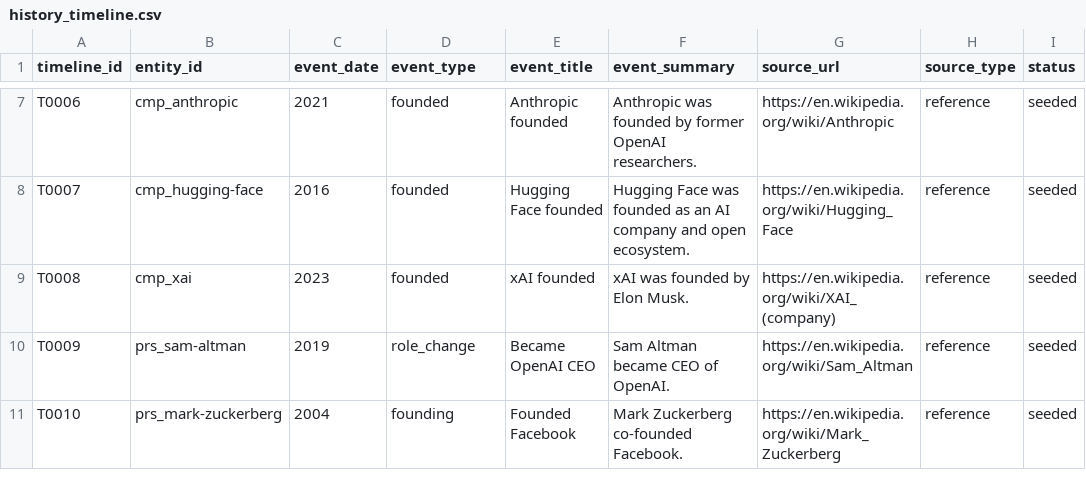
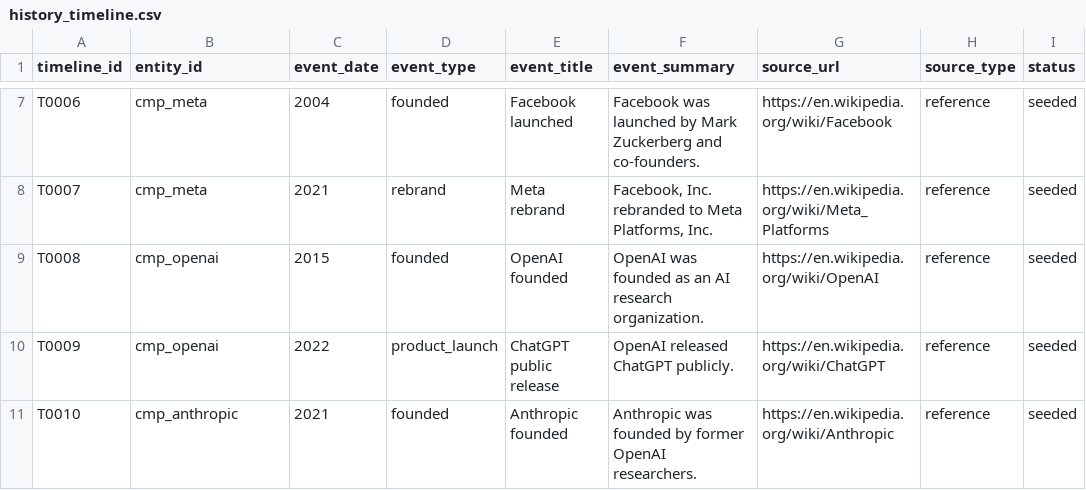
Before and after one commit to Yrd980/ai_research, a CSV file: wiki/index/history_timeline.csv, drawn as a sheet; only a part is shown, gaps mark what is left out; the diff covers the shown part only; the diff names each change by its address in the sheet, - before the commit and + after, or states it on an @@ line.

Commit message:
refactor: adopt assertions-first wiki model with derived views

```diff
--- a/wiki/index/history_timeline.csv
+++ b/wiki/index/history_timeline.csv
-B7 (entity_id): cmp_anthropic
+B7 (entity_id): cmp_meta
-C7 (event_date): 2021
+C7 (event_date): 2004
-E7 (event_title): Anthropic founded
+E7 (event_title): Facebook launched
-F7 (event_summary): Anthropic was founded by former OpenAI researchers.
+F7 (event_summary): Facebook was launched by Mark Zuckerberg and co-founders.
-G7 (source_url): https://en.wikipedia.org/wiki/Anthropic
+G7 (source_url): https://en.wikipedia.org/wiki/Facebook
-B8 (entity_id): cmp_hugging-face
+B8 (entity_id): cmp_meta
-C8 (event_date): 2016
+C8 (event_date): 2021
-D8 (event_type): founded
+D8 (event_type): rebrand
-E8 (event_title): Hugging Face founded
+E8 (event_title): Meta rebrand
-F8 (event_summary): Hugging Face was founded as an AI company and open ecosystem.
+F8 (event_summary): Facebook, Inc. rebranded to Meta Platforms, Inc.
-G8 (source_url): https://en.wikipedia.org/wiki/Hugging_Face
+G8 (source_url): https://en.wikipedia.org/wiki/Meta_Platforms
-B9 (entity_id): cmp_xai
+B9 (entity_id): cmp_openai
-C9 (event_date): 2023
+C9 (event_date): 2015
-E9 (event_title): xAI founded
+E9 (event_title): OpenAI founded
-F9 (event_summary): xAI was founded by Elon Musk.
+F9 (event_summary): OpenAI was founded as an AI research organization.
-G9 (source_url): https://en.wikipedia.org/wiki/XAI_(company)
+G9 (source_url): https://en.wikipedia.org/wiki/OpenAI
-B10 (entity_id): prs_sam-altman
+B10 (entity_id): cmp_openai
-C10 (event_date): 2019
+C10 (event_date): 2022
-D10 (event_type): role_change
+D10 (event_type): product_launch
-E10 (event_title): Became OpenAI CEO
+E10 (event_title): ChatGPT public release
-F10 (event_summary): Sam Altman became CEO of OpenAI.
+F10 (event_summary): OpenAI released ChatGPT publicly.
-G10 (source_url): https://en.wikipedia.org/wiki/Sam_Altman
+G10 (source_url): https://en.wikipedia.org/wiki/ChatGPT
-B11 (entity_id): prs_mark-zuckerberg
+B11 (entity_id): cmp_anthropic
-C11 (event_date): 2004
+C11 (event_date): 2021
-D11 (event_type): founding
+D11 (event_type): founded
-E11 (event_title): Founded Facebook
+E11 (event_title): Anthropic founded
-F11 (event_summary): Mark Zuckerberg co-founded Facebook.
+F11 (event_summary): Anthropic was founded by former OpenAI researchers.
-G11 (source_url): https://en.wikipedia.org/wiki/Mark_Zuckerberg
+G11 (source_url): https://en.wikipedia.org/wiki/Anthropic
```
Also changed, not shown: 4 added rows and 41 edited cells elsewhere in this file, wiki/index/relations.csv, 9 other files.
